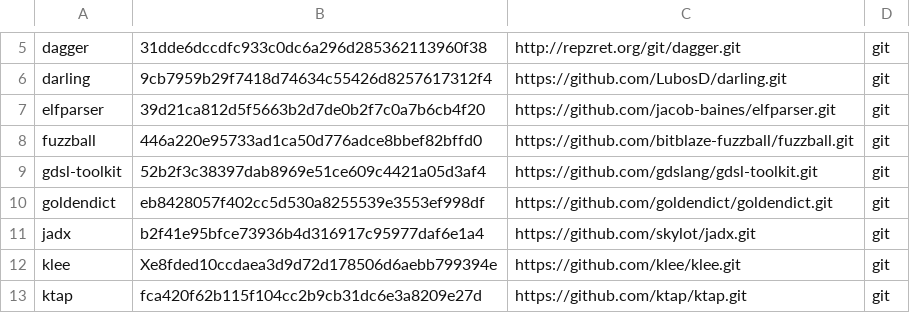
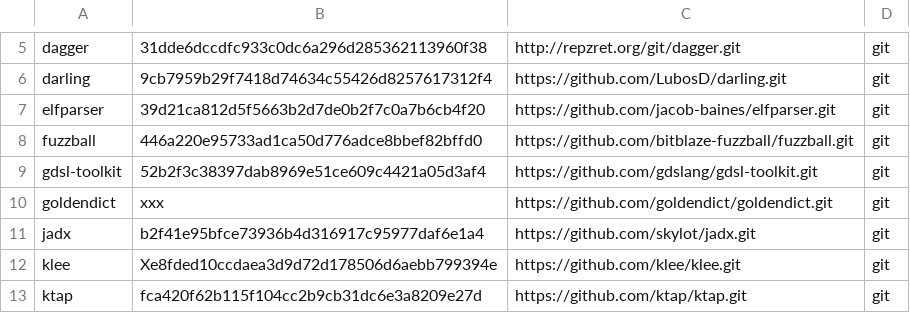
Before and after one commit to iNarcissuss/zzz, a TSV file: ver.tsv, drawn as a sheet; only a part is shown, gaps mark what is left out.

Commit message:
Update ver.tsv

```diff
--- a/ver.tsv
+++ b/ver.tsv
@@ -9,3 +9,3 @@ fuzzball	446a220e95733ad1ca50d776adce8bbef82bffd0	https://github.com/bitblaze-fu
 gdsl-toolkit	52b2f3c38397dab8969e51ce609c4421a05d3af4	https://github.com/gdslang/gdsl-toolkit.git	git
-goldendict	eb8428057f402cc5d530a8255539e3553ef998df	https://github.com/goldendict/goldendict.git	git
+goldendict	xxx	https://github.com/goldendict/goldendict.git	git
 jadx	b2f41e95bfce73936b4d316917c95977daf6e1a4	https://github.com/skylot/jadx.git	git
```
